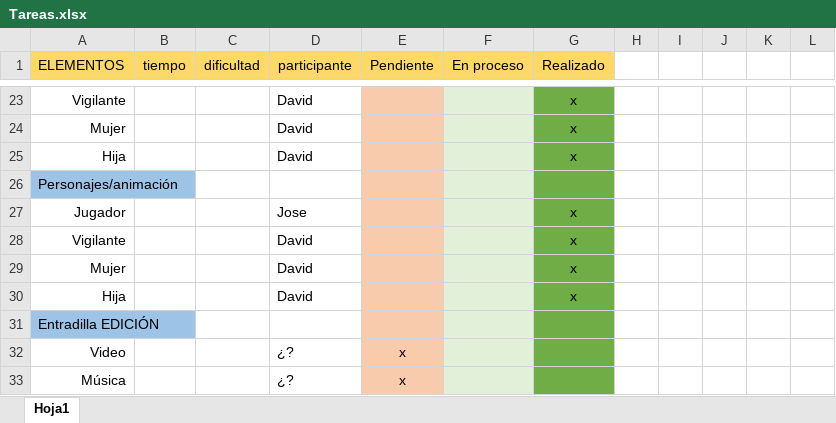
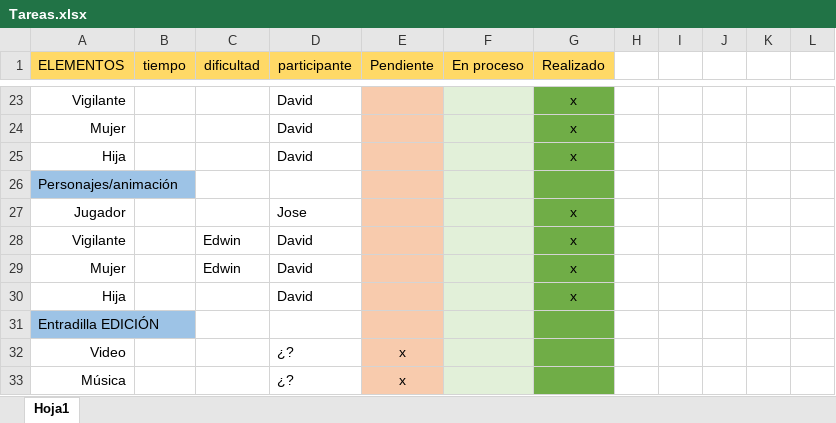
Before and after one commit to Disoluto/Museum, an Excel workbook: Museum_U3D/Assets/Prefab/WORDyEXCEL/Tareas.xlsx, sheet Hoja1, drawn as a sheet; only a part is shown, gaps mark what is left out; values as stored, in another font and other column widths than the file's, no borders; the diff names each change by its address in the sheet, - before the commit and + after, or states it on an @@ line.

Commit message:
restore
restore

```diff
--- a/Museum_U3D/Assets/Prefab/WORDyEXCEL/Tareas.xlsx (sheet Hoja1)
+++ b/Museum_U3D/Assets/Prefab/WORDyEXCEL/Tareas.xlsx (sheet Hoja1)
-C28:C29 (dificultad): (empty)
+C28:C29 (dificultad): Edwin
```
